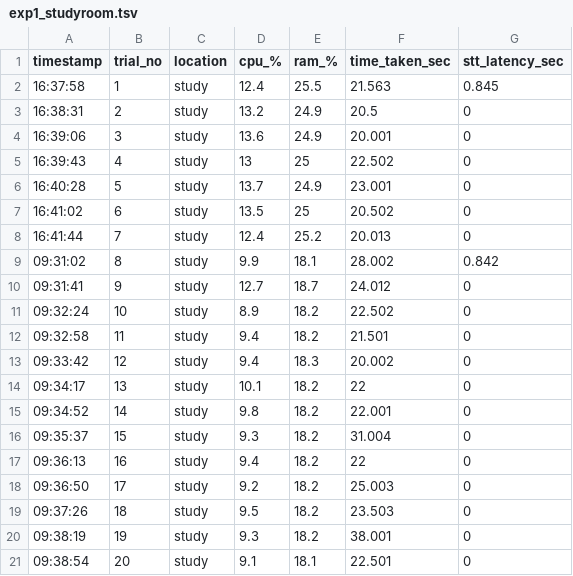
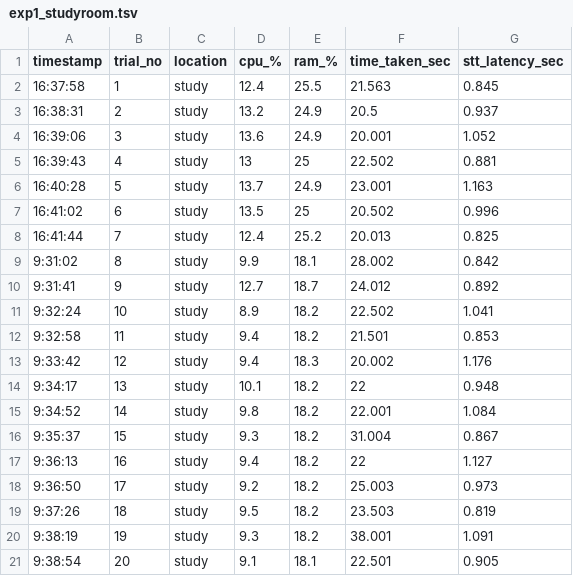
Before and after one commit to ululazmi-robot/Jupiter2Robot_ROS2_Project, a TSV file: src/experiment_log/exp1/exp1_studyroom.tsv, drawn as a sheet; only a part is shown; the diff covers the shown part only.

```diff
--- a/src/experiment_log/exp1/exp1_studyroom.tsv
+++ b/src/experiment_log/exp1/exp1_studyroom.tsv
@@ -2,20 +2,20 @@ timestamp	trial_no	location	cpu_%	ram_%	time_taken_sec	stt_latency_sec
 16:37:58	1	study	12.4	25.5	21.563	0.845
-16:38:31	2	study	13.2	24.9	20.5	0
-16:39:06	3	study	13.6	24.9	20.001	0
-16:39:43	4	study	13	25	22.502	0
-16:40:28	5	study	13.7	24.9	23.001	0
-16:41:02	6	study	13.5	25	20.502	0
-16:41:44	7	study	12.4	25.2	20.013	0
-09:31:02	8	study	9.9	18.1	28.002	0.842
-09:31:41	9	study	12.7	18.7	24.012	0
-09:32:24	10	study	8.9	18.2	22.502	0
-09:32:58	11	study	9.4	18.2	21.501	0
-09:33:42	12	study	9.4	18.3	20.002	0
-09:34:17	13	study	10.1	18.2	22	0
-09:34:52	14	study	9.8	18.2	22.001	0
-09:35:37	15	study	9.3	18.2	31.004	0
-09:36:13	16	study	9.4	18.2	22	0
-09:36:50	17	study	9.2	18.2	25.003	0
-09:37:26	18	study	9.5	18.2	23.503	0
-09:38:19	19	study	9.3	18.2	38.001	0
-09:38:54	20	study	9.1	18.1	22.501	0
+16:38:31	2	study	13.2	24.9	20.5	0.937
+16:39:06	3	study	13.6	24.9	20.001	1.052
+16:39:43	4	study	13	25	22.502	0.881
+16:40:28	5	study	13.7	24.9	23.001	1.163
+16:41:02	6	study	13.5	25	20.502	0.996
+16:41:44	7	study	12.4	25.2	20.013	0.825
+9:31:02	8	study	9.9	18.1	28.002	0.842
+9:31:41	9	study	12.7	18.7	24.012	0.892
+9:32:24	10	study	8.9	18.2	22.502	1.041
+9:32:58	11	study	9.4	18.2	21.501	0.853
+9:33:42	12	study	9.4	18.3	20.002	1.176
+9:34:17	13	study	10.1	18.2	22	0.948
+9:34:52	14	study	9.8	18.2	22.001	1.084
+9:35:37	15	study	9.3	18.2	31.004	0.867
+9:36:13	16	study	9.4	18.2	22	1.127
+9:36:50	17	study	9.2	18.2	25.003	0.973
+9:37:26	18	study	9.5	18.2	23.503	0.819
+9:38:19	19	study	9.3	18.2	38.001	1.091
+9:38:54	20	study	9.1	18.1	22.501	0.905
```
Also changed, not shown: 55 edited cells elsewhere in this file, src/experiment_log/exp1/exp1_bedroom.tsv, src/experiment_log/exp1/exp1_kitchen.tsv, 27 other files.
